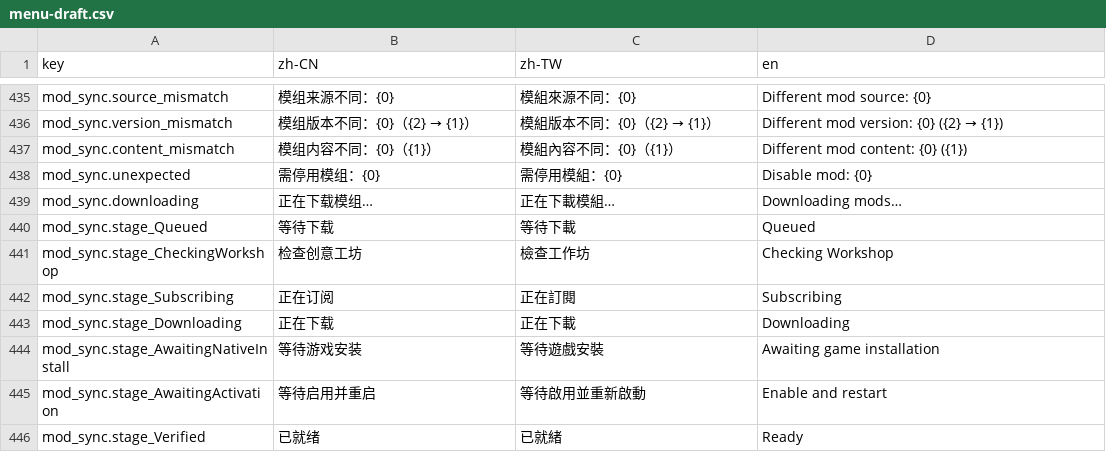
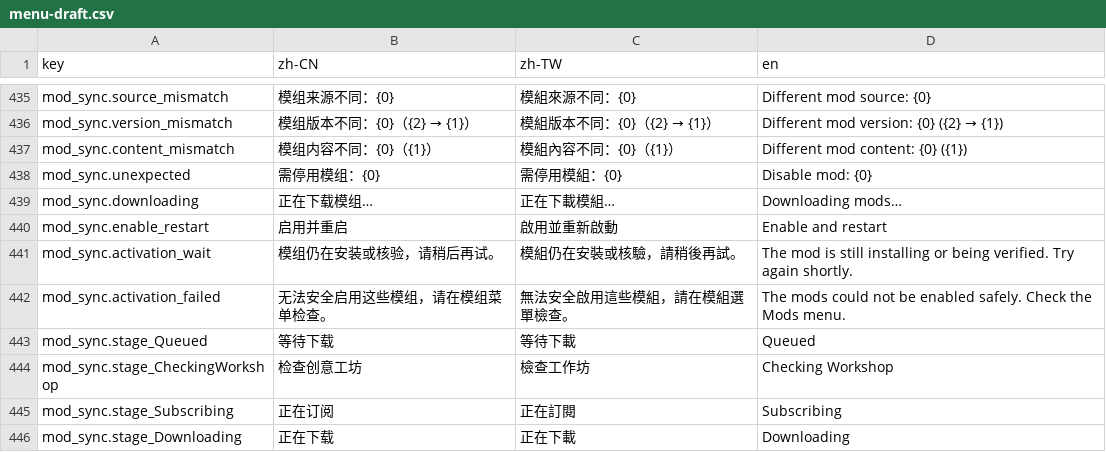
Before and after one commit to LIghtJUNction/OniMods, a CSV file: mods/OniOnline/localization/menu-draft.csv, drawn as a sheet; only a part is shown, gaps mark what is left out; the shorter side is filled out with more unchanged rows.

Commit message:
feat(onionline): apply reviewed mod activation on restart

```diff
--- a/mods/OniOnline/localization/menu-draft.csv
+++ b/mods/OniOnline/localization/menu-draft.csv
@@ -439,2 +439,5 @@ mod_sync.unexpected,需停用模组：{0},需停用模組：{0},Disable mod: {0}
 mod_sync.downloading,正在下载模组…,正在下載模組…,Downloading mods…
+mod_sync.enable_restart,启用并重启,啟用並重新啟動,Enable and restart
+mod_sync.activation_wait,模组仍在安装或核验，请稍后再试。,模組仍在安裝或核驗，請稍後再試。,The mod is still installing or being verified. Try again shortly.
+mod_sync.activation_failed,无法安全启用这些模组，请在模组菜单检查。,無法安全啟用這些模組，請在模組選單檢查。,The mods could not be enabled safely. Check the Mods menu.
 mod_sync.stage_Queued,等待下载,等待下載,Queued
```
Also changed, not shown: 8 other files.
